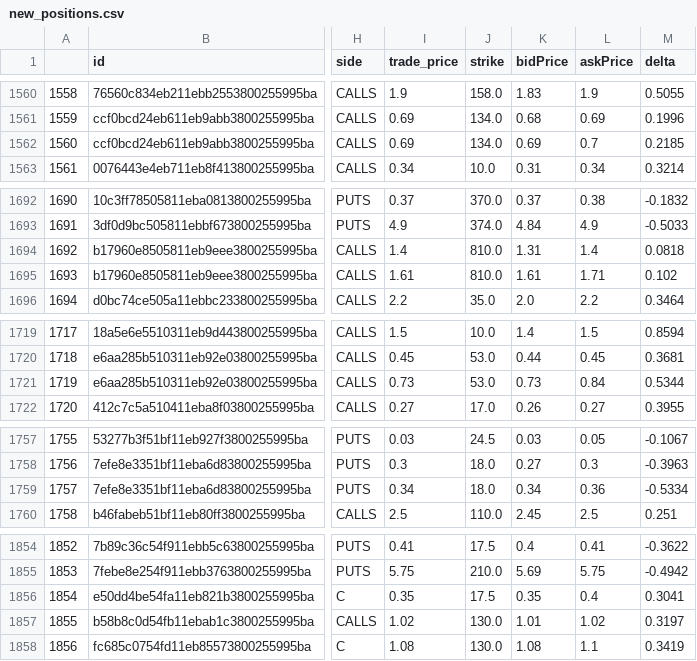
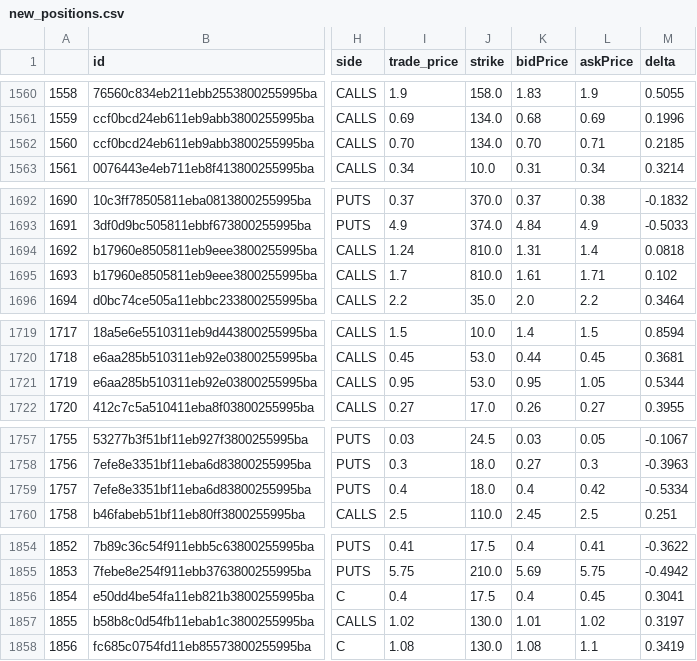
Before and after one commit to CharlieRay668/stock-bot-gui, a CSV file: new_positions.csv, drawn as a sheet; only a part is shown, gaps mark what is left out; the diff covers the shown part only; the diff names each change by its address in the sheet, - before the commit and + after, or states it on an @@ line.

Commit message:
Updated ED

```diff
--- a/new_positions.csv
+++ b/new_positions.csv
-I1562 (trade_price): 0.69
+I1562 (trade_price): 0.70
-K1562 (bidPrice): 0.69
+K1562 (bidPrice): 0.70
-L1562 (askPrice): 0.7
+L1562 (askPrice): 0.71
-I1694 (trade_price): 1.4
+I1694 (trade_price): 1.24
-I1695 (trade_price): 1.61
+I1695 (trade_price): 1.7
-I1721 (trade_price): 0.73
+I1721 (trade_price): 0.95
-K1721 (bidPrice): 0.73
+K1721 (bidPrice): 0.95
-L1721 (askPrice): 0.84
+L1721 (askPrice): 1.05
-I1759 (trade_price): 0.34
+I1759 (trade_price): 0.4
-K1759 (bidPrice): 0.34
+K1759 (bidPrice): 0.4
-L1759 (askPrice): 0.36
+L1759 (askPrice): 0.42
-I1856 (trade_price): 0.35
+I1856 (trade_price): 0.4
-K1856 (bidPrice): 0.35
+K1856 (bidPrice): 0.4
-L1856 (askPrice): 0.4
+L1856 (askPrice): 0.45
```
Also changed, not shown: 4 edited cells elsewhere in this file.
